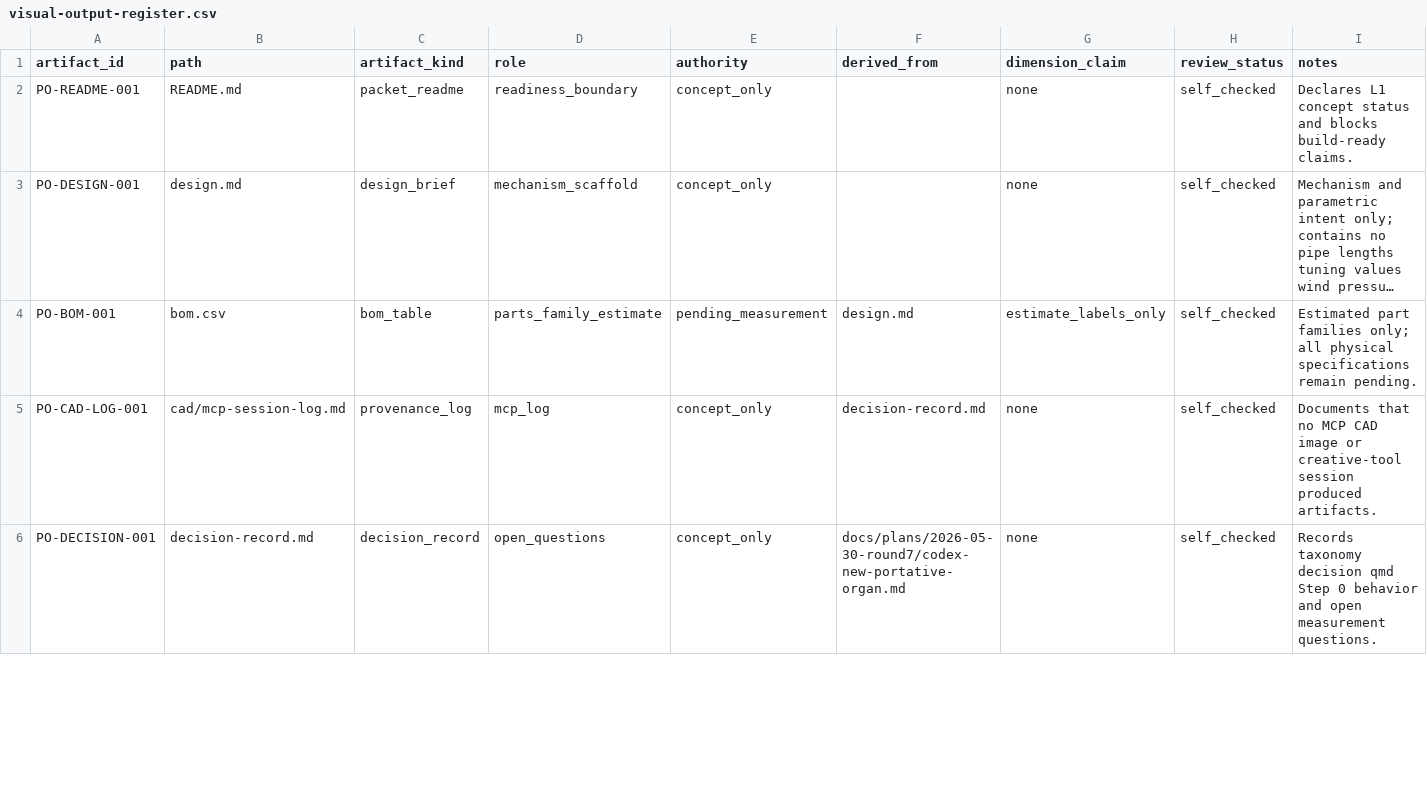
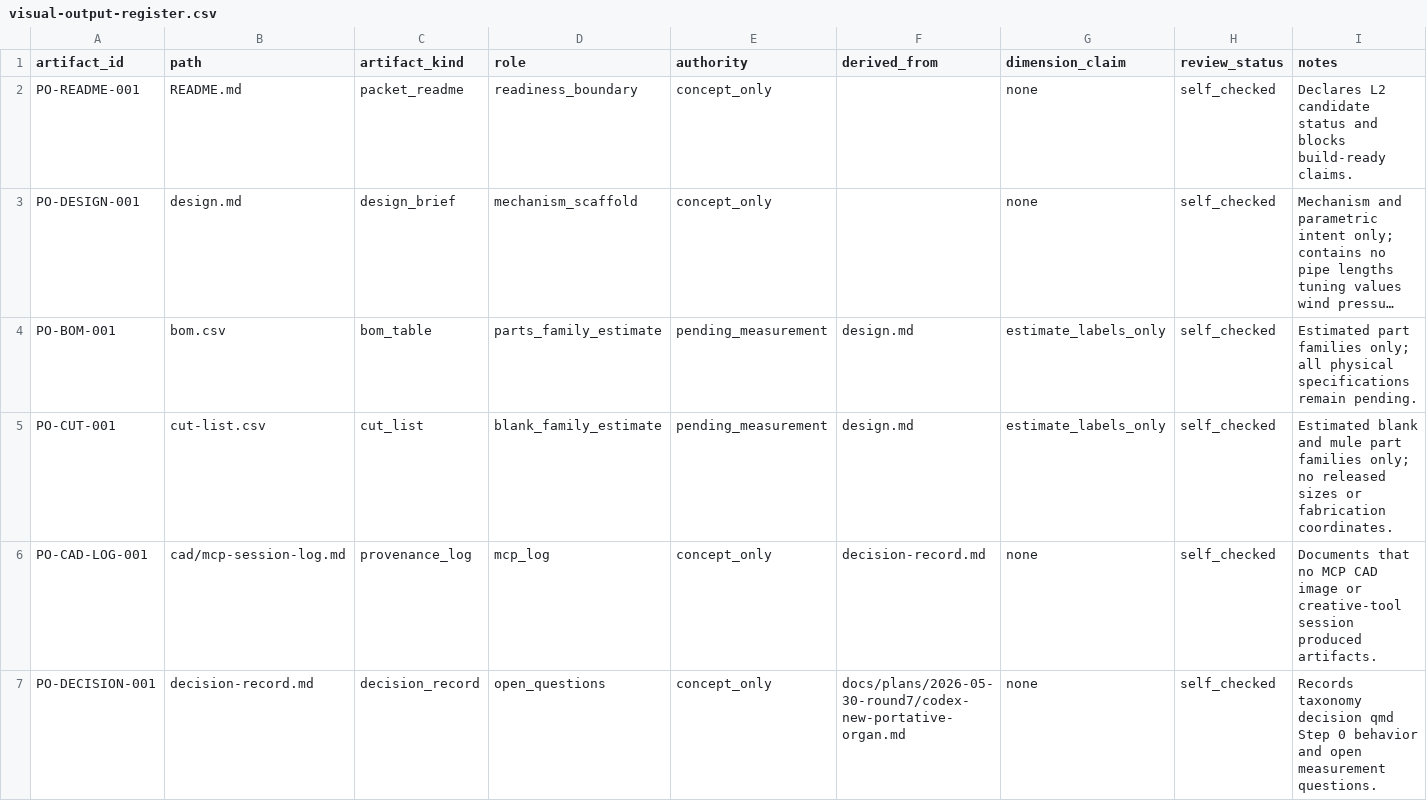
Before and after one commit to tonykoop/portative-organ, a CSV file: visual-output-register.csv, drawn as a sheet; only a part is shown; long unchanged cells end in …; the diff covers the shown part only; the diff names each change by its address in the sheet, - before the commit and + after, or states it on an @@ line.

```diff
--- a/visual-output-register.csv
+++ b/visual-output-register.csv
-I2 (notes): Declares L1 concept status and…
+I2 (notes): Declares L2 candidate status and…
+row 5: PO-CUT-001 | cut-list.csv | cut_list | blank_family_estimate | pending_measurement | design.md | estimate_labels_only | self_checked | Estimated blank and mule part families only; no released sizes or fabrication coordinates.
```
Also changed, not shown: 1 edited cell elsewhere in this file, bom.csv, 5 other files.
